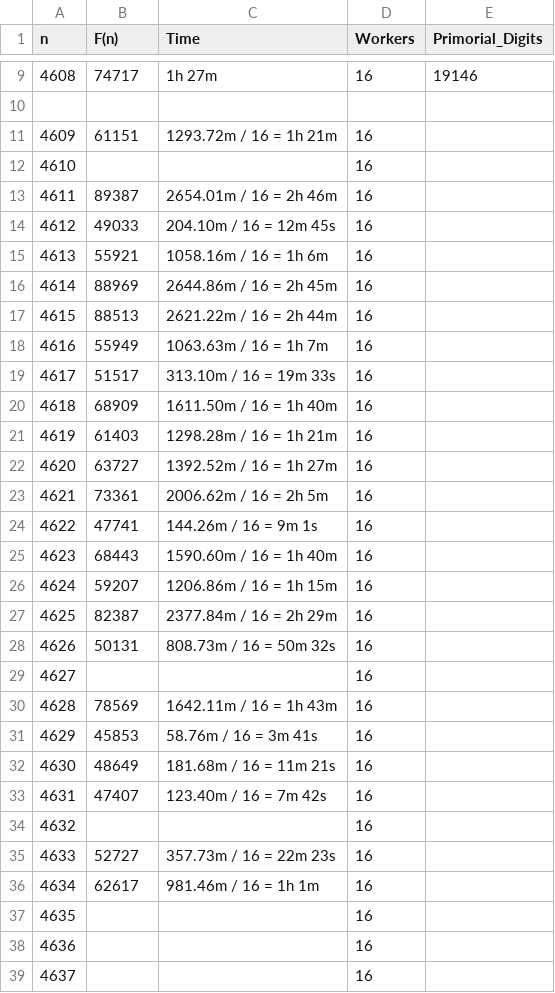
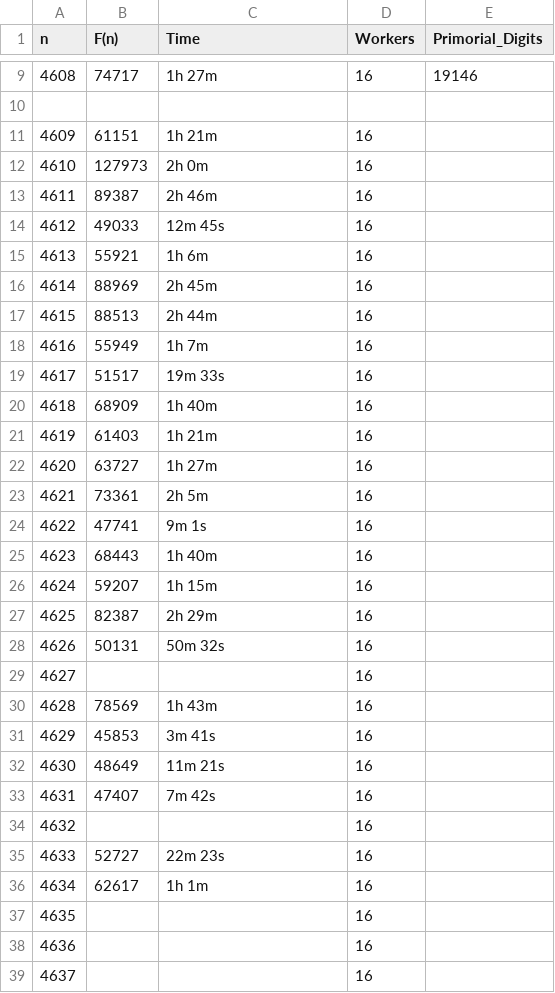
Before and after one commit to mitselek/fortunate-primes, a CSV file: benchmarks/results/fortunate_4601-5000_data.csv, drawn as a sheet; only a part is shown, gaps mark what is left out; the diff covers the shown part only.

Commit message:
Update F(4601-5000) results data and cleanup old checkpoint

```diff
--- a/benchmarks/results/fortunate_4601-5000_data.csv
+++ b/benchmarks/results/fortunate_4601-5000_data.csv
@@ -10,28 +10,28 @@ n,F(n),Time,Workers,Primorial_Digits
 
-4609,61151,1293.72m / 16 = 1h 21m,16,
-4610,,,16,
-4611,89387,2654.01m / 16 = 2h 46m,16,
-4612,49033,204.10m / 16 = 12m 45s,16,
-4613,55921,1058.16m / 16 = 1h 6m,16,
-4614,88969,2644.86m / 16 = 2h 45m,16,
-4615,88513,2621.22m / 16 = 2h 44m,16,
-4616,55949,1063.63m / 16 = 1h 7m,16,
-4617,51517,313.10m / 16 = 19m 33s,16,
-4618,68909,1611.50m / 16 = 1h 40m,16,
-4619,61403,1298.28m / 16 = 1h 21m,16,
-4620,63727,1392.52m / 16 = 1h 27m,16,
-4621,73361,2006.62m / 16 = 2h 5m,16,
-4622,47741,144.26m / 16 = 9m 1s,16,
-4623,68443,1590.60m / 16 = 1h 40m,16,
-4624,59207,1206.86m / 16 = 1h 15m,16,
-4625,82387,2377.84m / 16 = 2h 29m,16,
-4626,50131,808.73m / 16 = 50m 32s,16,
+4609, 61151, 1h 21m,16,
+4610,127973, 2h  0m,16,
+4611, 89387, 2h 46m,16,
+4612, 49033,12m 45s,16,
+4613, 55921, 1h  6m,16,
+4614, 88969, 2h 45m,16,
+4615, 88513, 2h 44m,16,
+4616, 55949, 1h  7m,16,
+4617, 51517,19m 33s,16,
+4618, 68909, 1h 40m,16,
+4619, 61403, 1h 21m,16,
+4620, 63727, 1h 27m,16,
+4621, 73361, 2h  5m,16,
+4622, 47741, 9m  1s,16,
+4623, 68443, 1h 40m,16,
+4624, 59207, 1h 15m,16,
+4625, 82387, 2h 29m,16,
+4626, 50131,50m 32s,16,
 4627,,,16,
-4628,78569,1642.11m / 16 = 1h 43m,16,
-4629,45853,58.76m / 16 = 3m 41s,16,
-4630,48649,181.68m / 16 = 11m 21s,16,
-4631,47407,123.40m / 16 = 7m 42s,16,
+4628, 78569, 1h 43m,16,
+4629, 45853, 3m 41s,16,
+4630, 48649,11m 21s,16,
+4631, 47407, 7m 42s,16,
 4632,,,16,
-4633,52727,357.73m / 16 = 22m 23s,16,
-4634,62617,981.46m / 16 = 1h 1m,16,
+4633, 52727,22m 23s,16,
+4634, 62617, 1h  1m,16,
 4635,,,16,
```
Also changed, not shown: 6 edited cells elsewhere in this file, 1 other file.
